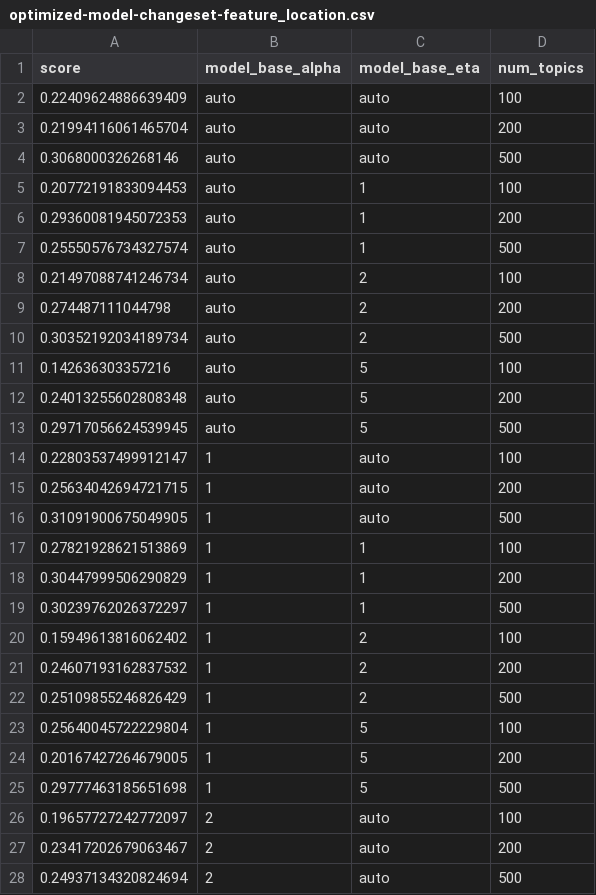
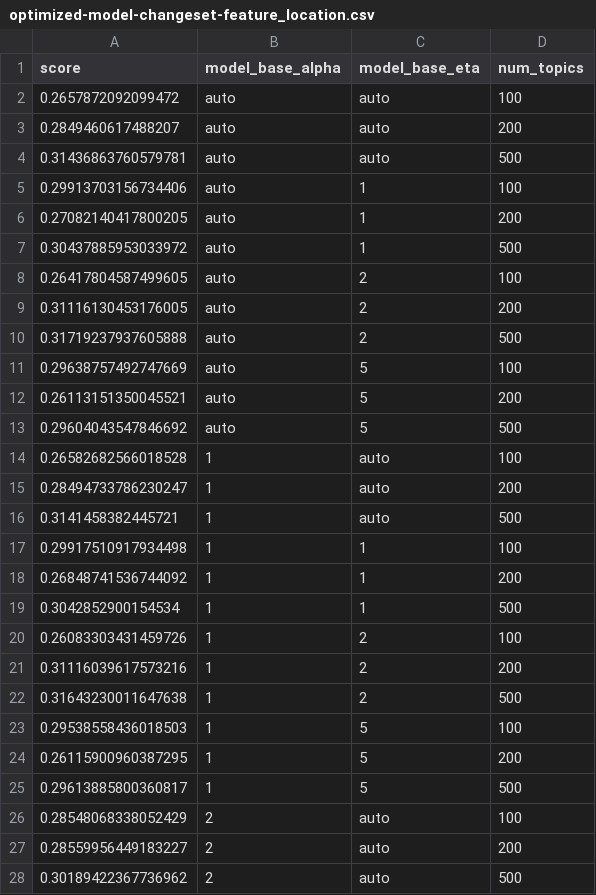
Before and after one commit to cscorley/triage, a CSV file: data/mahout/v0.10.0/optimized-model-changeset-feature_location.csv, drawn as a sheet; only a part is shown; the diff covers the shown part only.

Commit message:
mahout up

```diff
--- a/data/mahout/v0.10.0/optimized-model-changeset-feature_location.csv
+++ b/data/mahout/v0.10.0/optimized-model-changeset-feature_location.csv
@@ -1,28 +1,28 @@
 score,model_base_alpha,model_base_eta,num_topics
-0.22409624886639409,auto,auto,100
-0.21994116061465704,auto,auto,200
-0.3068000326268146,auto,auto,500
-0.20772191833094453,auto,1,100
-0.29360081945072353,auto,1,200
-0.25550576734327574,auto,1,500
-0.21497088741246734,auto,2,100
-0.274487111044798,auto,2,200
-0.30352192034189734,auto,2,500
-0.142636303357216,auto,5,100
-0.24013255602808348,auto,5,200
-0.29717056624539945,auto,5,500
-0.22803537499912147,1,auto,100
-0.25634042694721715,1,auto,200
-0.31091900675049905,1,auto,500
-0.27821928621513869,1,1,100
-0.30447999506290829,1,1,200
-0.30239762026372297,1,1,500
-0.15949613816062402,1,2,100
-0.24607193162837532,1,2,200
-0.25109855246826429,1,2,500
-0.25640045722229804,1,5,100
-0.20167427264679005,1,5,200
-0.29777463185651698,1,5,500
-0.19657727242772097,2,auto,100
-0.23417202679063467,2,auto,200
-0.24937134320824694,2,auto,500
+0.2657872092099472,auto,auto,100
+0.2849460617488207,auto,auto,200
+0.31436863760579781,auto,auto,500
+0.29913703156734406,auto,1,100
+0.27082140417800205,auto,1,200
+0.30437885953033972,auto,1,500
+0.26417804587499605,auto,2,100
+0.31116130453176005,auto,2,200
+0.31719237937605888,auto,2,500
+0.29638757492747669,auto,5,100
+0.26113151350045521,auto,5,200
+0.29604043547846692,auto,5,500
+0.26582682566018528,1,auto,100
+0.28494733786230247,1,auto,200
+0.3141458382445721,1,auto,500
+0.29917510917934498,1,1,100
+0.26848741536744092,1,1,200
+0.3042852900154534,1,1,500
+0.26083303431459726,1,2,100
+0.31116039617573216,1,2,200
+0.31643230011647638,1,2,500
+0.29538558436018503,1,5,100
+0.26115900960387295,1,5,200
+0.29613885800360817,1,5,500
+0.28548068338052429,2,auto,100
+0.28559956449183227,2,auto,200
+0.30189422367736962,2,auto,500
```
Also changed, not shown: 21 edited cells elsewhere in this file.
